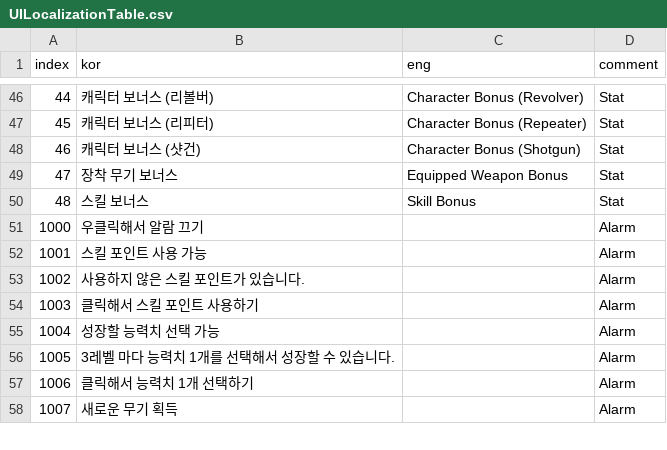
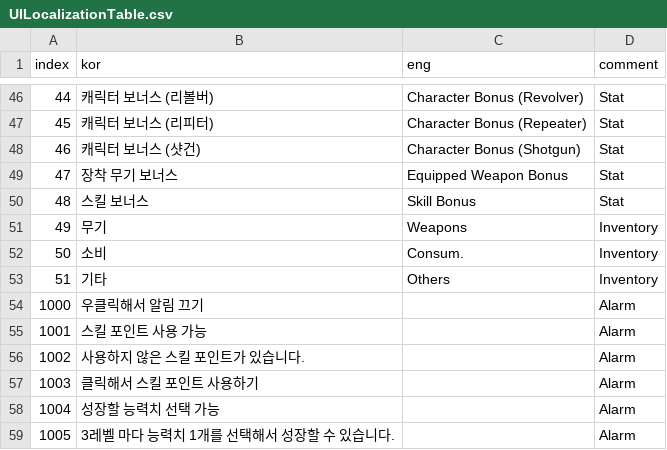
Before and after one commit to OruteZ/Project-H9, a CSV file: Assets/Resources/Files/UILocalizationTable.csv, drawn as a sheet; only a part is shown, gaps mark what is left out; the shorter side is filled out with more unchanged rows.

```diff
--- a/Assets/Resources/Files/UILocalizationTable.csv
+++ b/Assets/Resources/Files/UILocalizationTable.csv
@@ -50,3 +50,6 @@
 48,스킬 보너스,Skill Bonus,Stat
-1000,우클릭해서 알람 끄기,,Alarm
+49,무기,Weapons,Inventory
+50,소비,Consum.,Inventory
+51,기타,Others,Inventory
+1000,우클릭해서 알림 끄기,,Alarm
 1001,스킬 포인트 사용 가능,,Alarm
```
Also changed, not shown: 13 other files.
